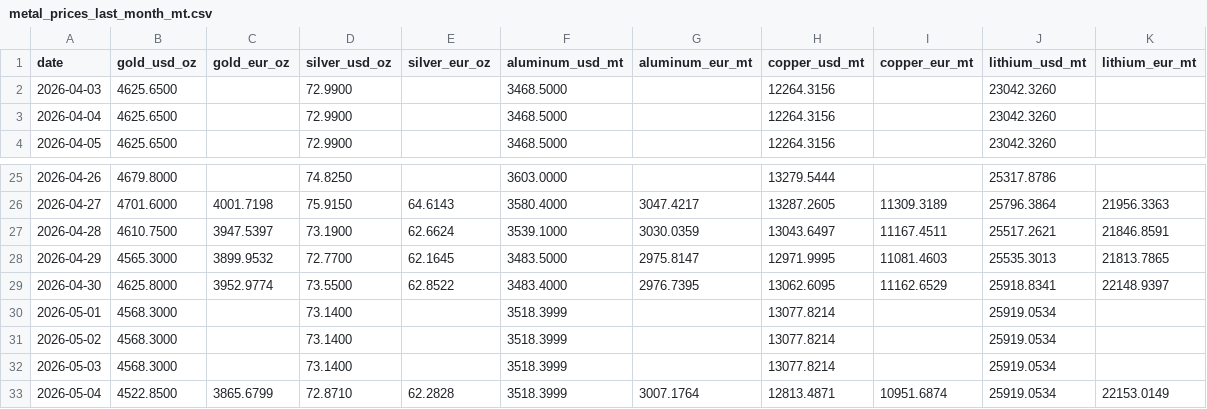
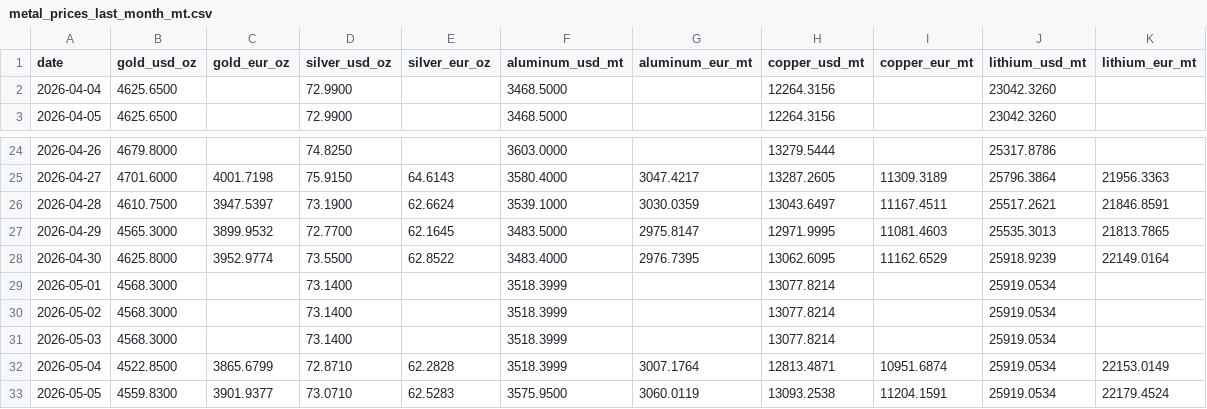
Before and after one commit to aojald/metalprice, a CSV file: metal_prices_last_month_mt.csv, drawn as a sheet; only a part is shown, gaps mark what is left out.

```diff
--- a/metal_prices_last_month_mt.csv
+++ b/metal_prices_last_month_mt.csv
@@ -1,3 +1,2 @@
 date,gold_usd_oz,gold_eur_oz,silver_usd_oz,silver_eur_oz,aluminum_usd_mt,aluminum_eur_mt,copper_usd_mt,copper_eur_mt,lithium_usd_mt,lithium_eur_mt
-2026-04-03,4625.6500,,72.9900,,3468.5000,,12264.3156,,23042.3260,
 2026-04-04,4625.6500,,72.9900,,3468.5000,,12264.3156,,23042.3260,
@@ -28,3 +27,3 @@ date,gold_usd_oz,gold_eur_oz,silver_usd_oz,silver_eur_oz,aluminum_usd_mt,aluminu
 2026-04-29,4565.3000,3899.9532,72.7700,62.1645,3483.5000,2975.8147,12971.9995,11081.4603,25535.3013,21813.7865
-2026-04-30,4625.8000,3952.9774,73.5500,62.8522,3483.4000,2976.7395,13062.6095,11162.6529,25918.8341,22148.9397
+2026-04-30,4625.8000,3952.9774,73.5500,62.8522,3483.4000,2976.7395,13062.6095,11162.6529,25918.9239,22149.0164
 2026-05-01,4568.3000,,73.1400,,3518.3999,,13077.8214,,25919.0534,
@@ -33 +32,2 @@ date,gold_usd_oz,gold_eur_oz,silver_usd_oz,silver_eur_oz,aluminum_usd_mt,aluminu
 2026-05-04,4522.8500,3865.6799,72.8710,62.2828,3518.3999,3007.1764,12813.4871,10951.6874,25919.0534,22153.0149
+2026-05-05,4559.8300,3901.9377,73.0710,62.5283,3575.9500,3060.0119,13093.2538,11204.1591,25919.0534,22179.4524
```
Also changed, not shown: metal_prices_source_mt.csv, 1 other file.
